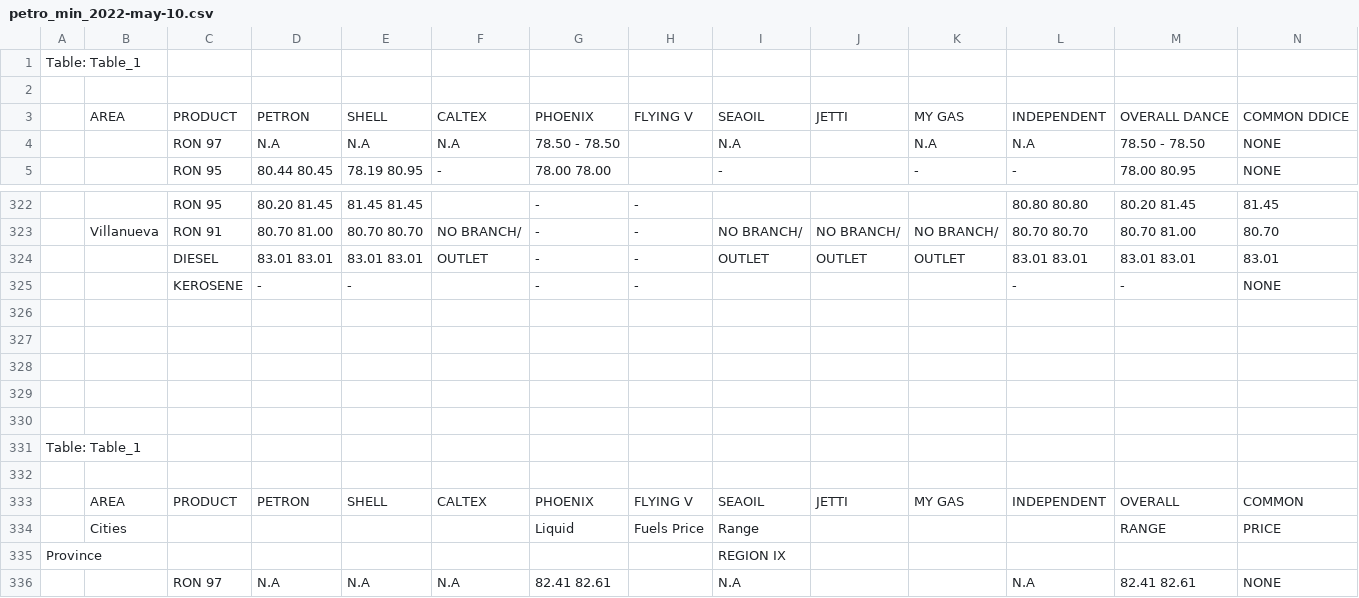
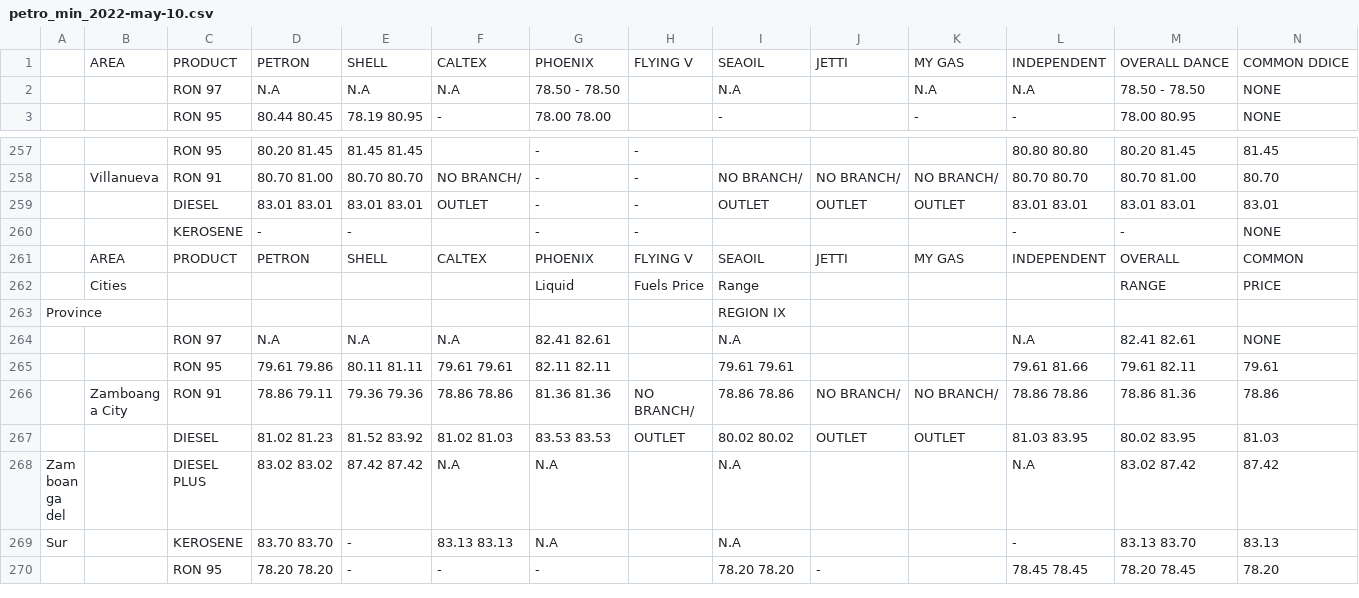
Before and after one commit to aldnav/doeextractor, a CSV file: samples/petro_min_2022-may-10.csv, drawn as a sheet; only a part is shown, gaps mark what is left out; the shorter side is filled out with more unchanged rows; rows hold the shown columns only; the diff covers the shown part only; the diff names each change by its address in the sheet, - before the commit and + after, or states it on an @@ line.

```diff
--- a/samples/petro_min_2022-may-10.csv
+++ b/samples/petro_min_2022-may-10.csv
-row 1: Table: Table_1
-row 2: (empty)
-row 326: (empty)
-row 327: (empty)
-row 328: (empty)
-row 329: (empty)
-row 330: (empty)
-row 331: Table: Table_1
-row 332: (empty)
```
Also changed, not shown: 63 removed rows elsewhere in this file, 9 other files.
